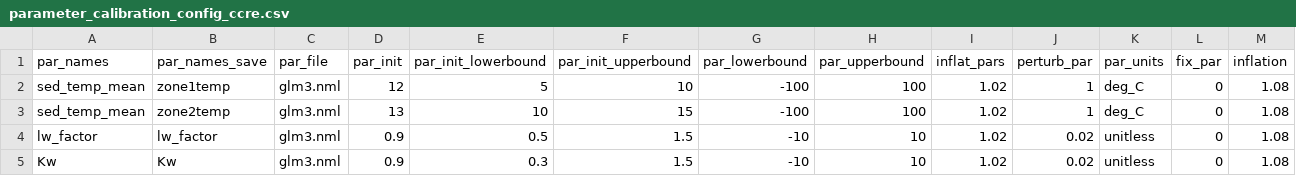
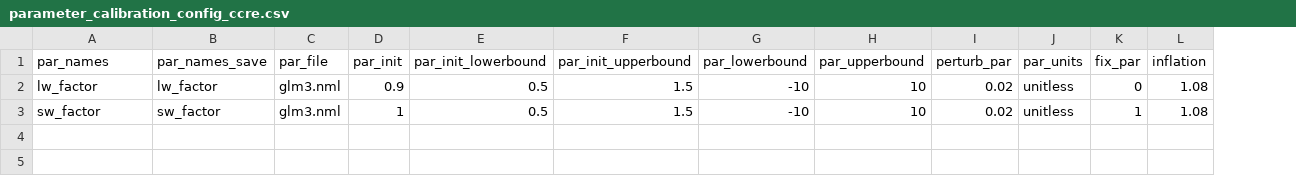
Before and after one commit to mollystroud/NEON-rs-thermal, a CSV file: configuration/analysis/parameter_calibration_config_ccre.csv, drawn as a sheet; removed rows and columns are numbered as before the commit, all else as after; the diff names each change by its address in the sheet, - before the commit and + after, or states it on an @@ line.

Commit message:
config file updates

```diff
--- a/configuration/analysis/parameter_calibration_config_ccre.csv
+++ b/configuration/analysis/parameter_calibration_config_ccre.csv
-column I (inflat_pars), rows 4-5: 1.02 | 1.02
-row 2: sed_temp_mean | zone1temp | glm3.nml | 12 | 5 | 10 | -100 | 100 | 1.02 | 1 | deg_C | 0 | 1.08
-row 3: sed_temp_mean | zone2temp | glm3.nml | 13 | 10 | 15 | -100 | 100 | 1.02 | 1 | deg_C | 0 | 1.08
-A3 (par_names): Kw
+A3 (par_names): sw_factor
-B3 (par_names_save): Kw
+B3 (par_names_save): sw_factor
-D3 (par_init): 0.9
+D3 (par_init): 1
-E3 (par_init_lowerbound): 0.3
+E3 (par_init_lowerbound): 0.5
-K3 (fix_par): 0
+K3 (fix_par): 1
```
Also changed, not shown: configuration/analysis/parameter_calibration_config_BARC.csv, configuration/analysis/parameter_calibration_config_CRAM.csv, 36 other files.
